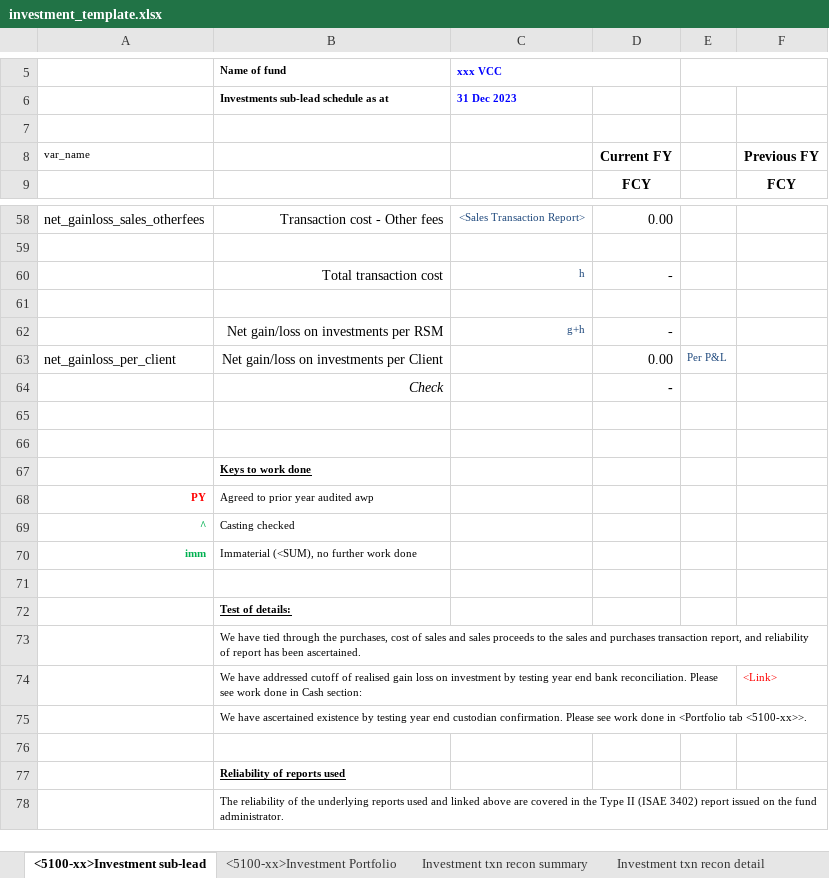
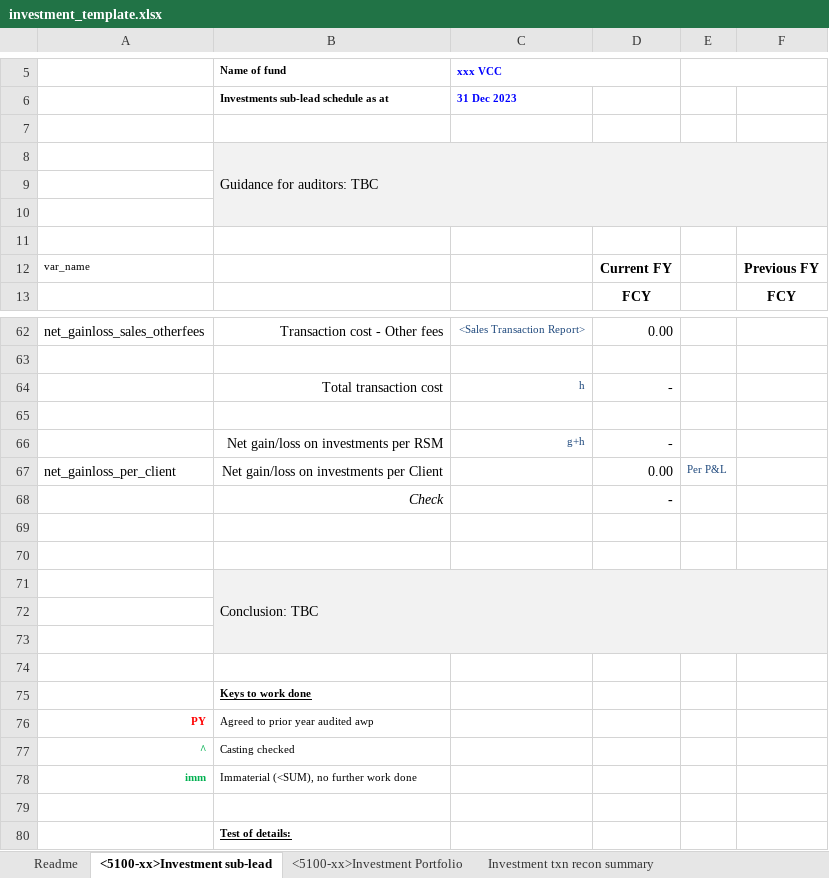
Before and after one commit to Nosdna/luna_andson, an Excel workbook: parameters/investment_template.xlsx, sheet <5100-xx>Investment sub-lead, drawn as a sheet; only a part is shown, gaps mark what is left out; the shorter side is filled out with more unchanged rows; values as stored, in another font and other column widths than the file's, no borders; addresses are those after the commit; the diff names each change by its address in the sheet, - before the commit and + after, or states it on an @@ line.

```diff
--- a/parameters/investment_template.xlsx (sheet <5100-xx>Investment sub-lead)
+++ b/parameters/investment_template.xlsx (sheet <5100-xx>Investment sub-lead)
+sheet tab: Readme
+row 8:  | Guidance for auditors: TBC
+row 9: (empty)
+row 10: (empty)
+row 11: (empty)
+row 69: (empty)
+row 70: (empty)
+row 71:  | Conclusion: TBC
+row 72: (empty)
-B73:F73 fill: none
+B73:F73 fill: #F2F2F2
```
Also changed, not shown: sheet <5100-xx>Investment Portfolio, formulas that keep their value, charts or pictures, 5 other files.
